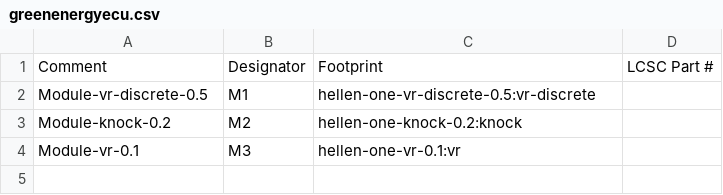
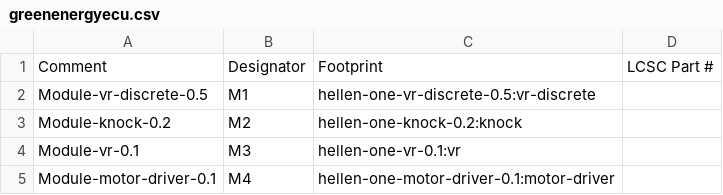
Before and after one commit to greenenergyperu1973/hellen-example, a CSV file: gerber/greenenergyecu.csv, drawn as a sheet; the diff names each change by its address in the sheet, - before the commit and + after, or states it on an @@ line.

```diff
--- a/gerber/greenenergyecu.csv
+++ b/gerber/greenenergyecu.csv
+row 5: Module-motor-driver-0.1 | M4 | hellen-one-motor-driver-0.1:motor-driver
```
Also changed, not shown: gerber/greenenergyecu-all-pos.csv, 14 other files.
